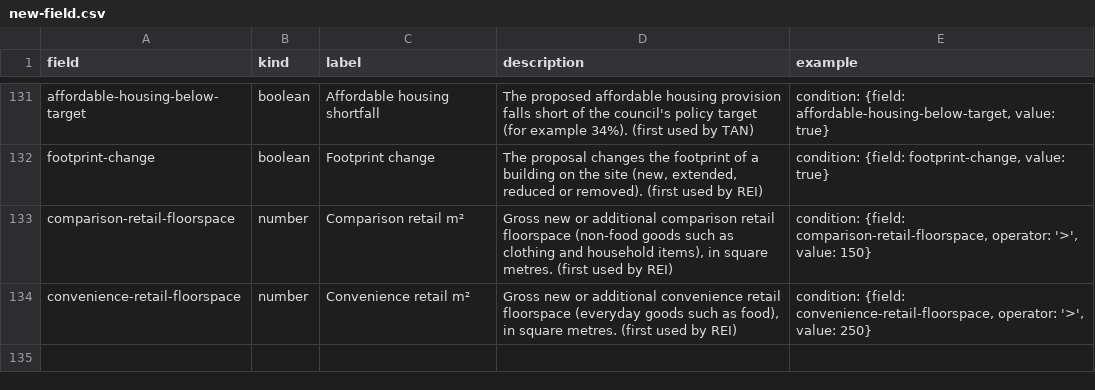
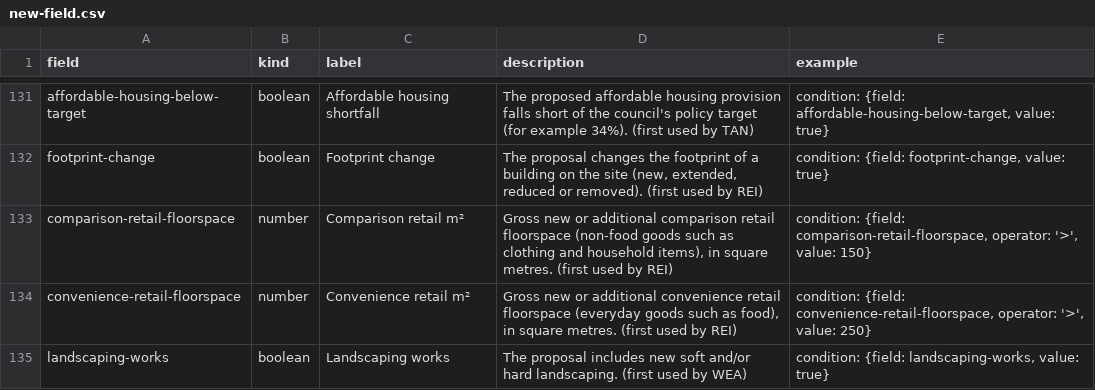
Before and after one commit to Open-Validation/open-validation, a CSV file: data/new-field.csv, drawn as a sheet; only a part is shown, gaps mark what is left out.

```diff
--- a/data/new-field.csv
+++ b/data/new-field.csv
@@ -134 +134,2 @@ comparison-retail-floorspace,number,Comparison retail m²,"Gross new or addition
 convenience-retail-floorspace,number,Convenience retail m²,"Gross new or additional convenience retail floorspace (everyday goods such as food), in square metres. (first used by REI)","condition: {field: convenience-retail-floorspace, operator: '>', value: 250}"
+landscaping-works,boolean,Landscaping works,The proposal includes new soft and/or hard landscaping. (first used by WEA),"condition: {field: landscaping-works, value: true}"
```
Also changed, not shown: 44 other files.
